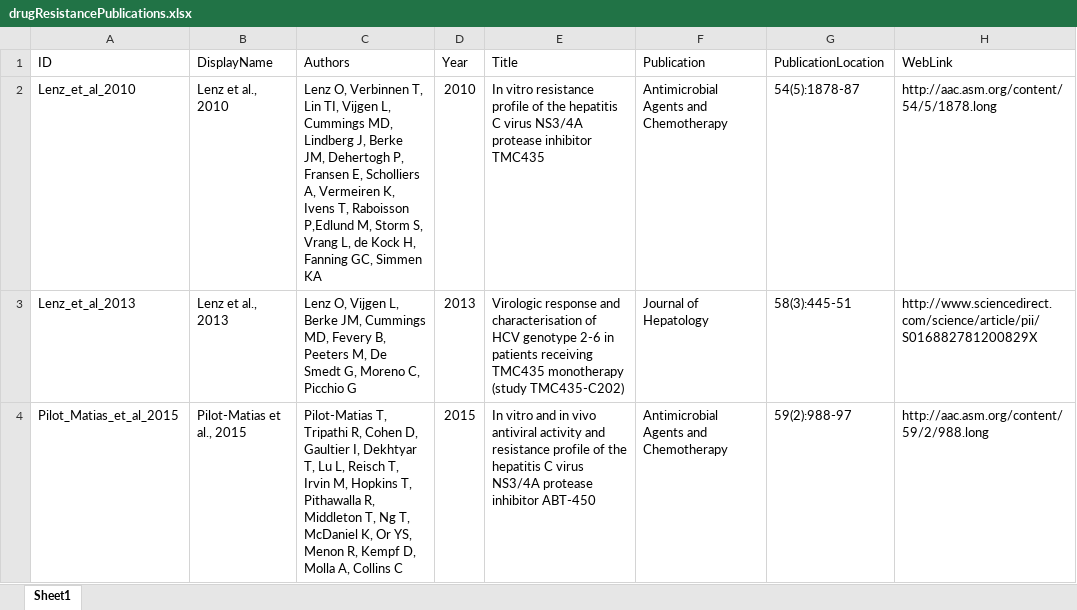
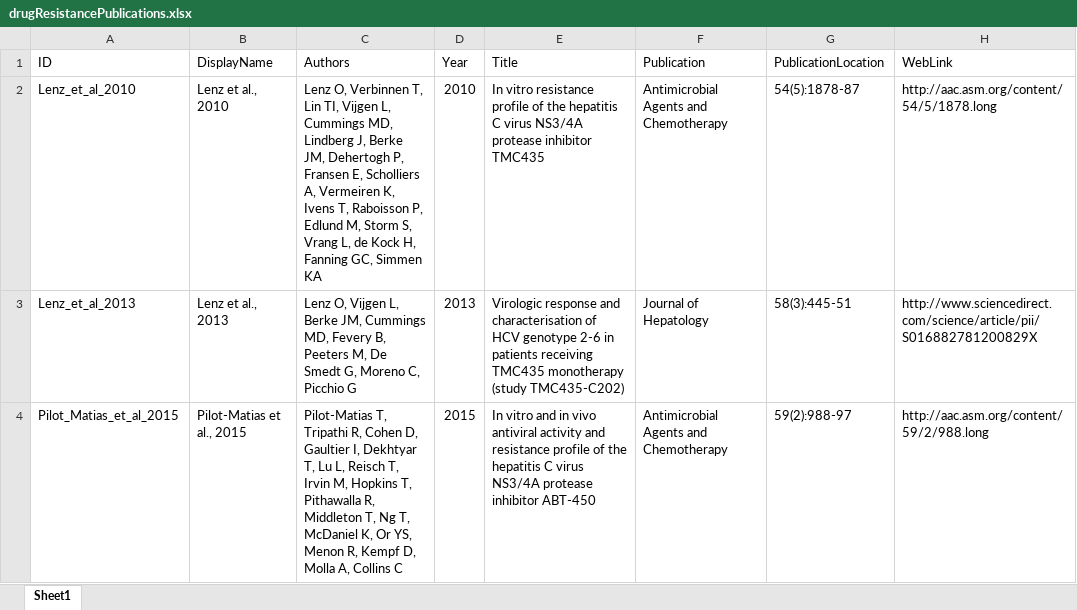
Before and after one commit to giffordlabcvr/HCV-GLUE, an Excel workbook: tabular/drug_resistance/drugResistancePublications.xlsx, sheet Sheet1, drawn as a sheet; values as stored, in another font and other column widths than the file's, no borders; the diff names each change by its address in the sheet, - before the commit and + after, or states it on an @@ line.

```diff
--- a/tabular/drug_resistance/drugResistancePublications.xlsx (sheet Sheet1)
+++ b/tabular/drug_resistance/drugResistancePublications.xlsx (sheet Sheet1)
-C2 (Authors): …T, Raboisson P,Edlund M, Storm…
+C2 (Authors): …T, Raboisson P, Edlund M, Storm…
```
Also changed, not shown: tabular/drug_resistance/drugResistanceFindings.xlsx, 8 other files.
